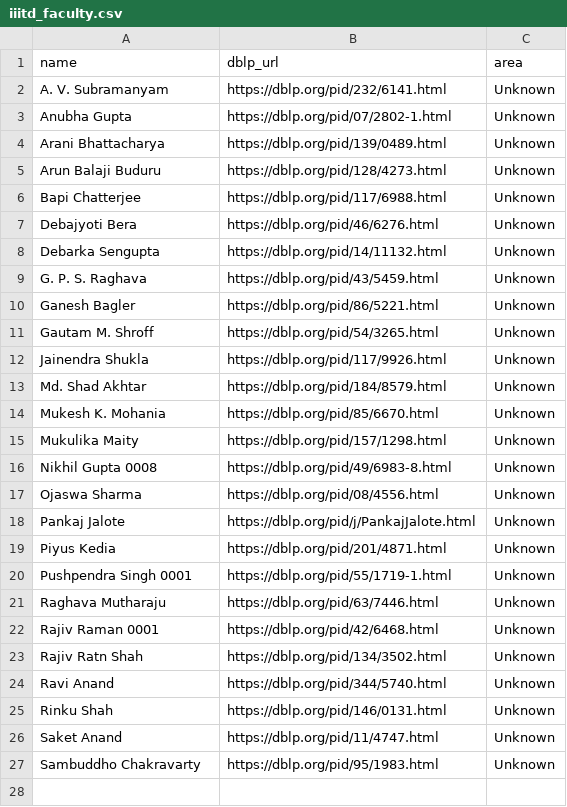
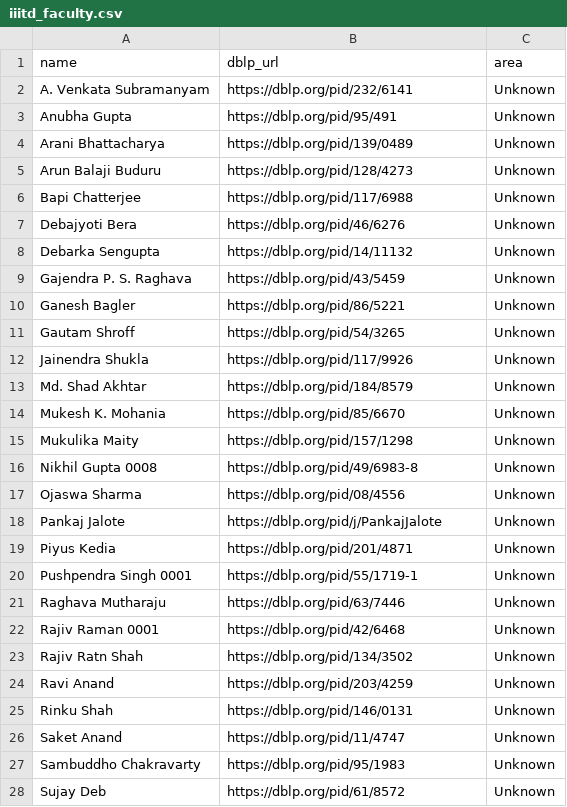
Before and after one commit to palak363/BTP, a CSV file: backend/data/raw/iiitd_faculty.csv, drawn as a sheet; only a part is shown; the diff covers the shown part only.

```diff
--- a/backend/data/raw/iiitd_faculty.csv
+++ b/backend/data/raw/iiitd_faculty.csv
@@ -1,27 +1,28 @@
 name,dblp_url,area
-A. V. Subramanyam,https://dblp.org/pid/232/6141.html,Unknown
-Anubha Gupta,https://dblp.org/pid/07/2802-1.html,Unknown
-Arani Bhattacharya,https://dblp.org/pid/139/0489.html,Unknown
-Arun Balaji Buduru,https://dblp.org/pid/128/4273.html,Unknown
-Bapi Chatterjee,https://dblp.org/pid/117/6988.html,Unknown
-Debajyoti Bera,https://dblp.org/pid/46/6276.html,Unknown
-Debarka Sengupta,https://dblp.org/pid/14/11132.html,Unknown
-G. P. S. Raghava,https://dblp.org/pid/43/5459.html,Unknown
-Ganesh Bagler,https://dblp.org/pid/86/5221.html,Unknown
-Gautam M. Shroff,https://dblp.org/pid/54/3265.html,Unknown
-Jainendra Shukla,https://dblp.org/pid/117/9926.html,Unknown
-Md. Shad Akhtar,https://dblp.org/pid/184/8579.html,Unknown
-Mukesh K. Mohania,https://dblp.org/pid/85/6670.html,Unknown
-Mukulika Maity,https://dblp.org/pid/157/1298.html,Unknown
-Nikhil Gupta 0008,https://dblp.org/pid/49/6983-8.html,Unknown
-Ojaswa Sharma,https://dblp.org/pid/08/4556.html,Unknown
-Pankaj Jalote,https://dblp.org/pid/j/PankajJalote.html,Unknown
-Piyus Kedia,https://dblp.org/pid/201/4871.html,Unknown
-Pushpendra Singh 0001,https://dblp.org/pid/55/1719-1.html,Unknown
-Raghava Mutharaju,https://dblp.org/pid/63/7446.html,Unknown
-Rajiv Raman 0001,https://dblp.org/pid/42/6468.html,Unknown
-Rajiv Ratn Shah,https://dblp.org/pid/134/3502.html,Unknown
-Ravi Anand,https://dblp.org/pid/344/5740.html,Unknown
-Rinku Shah,https://dblp.org/pid/146/0131.html,Unknown
-Saket Anand,https://dblp.org/pid/11/4747.html,Unknown
-Sambuddho Chakravarty,https://dblp.org/pid/95/1983.html,Unknown
+A. Venkata Subramanyam,https://dblp.org/pid/232/6141,Unknown
+Anubha Gupta,https://dblp.org/pid/95/491,Unknown
+Arani Bhattacharya,https://dblp.org/pid/139/0489,Unknown
+Arun Balaji Buduru,https://dblp.org/pid/128/4273,Unknown
+Bapi Chatterjee,https://dblp.org/pid/117/6988,Unknown
+Debajyoti Bera,https://dblp.org/pid/46/6276,Unknown
+Debarka Sengupta,https://dblp.org/pid/14/11132,Unknown
+Gajendra P. S. Raghava,https://dblp.org/pid/43/5459,Unknown
+Ganesh Bagler,https://dblp.org/pid/86/5221,Unknown
+Gautam Shroff,https://dblp.org/pid/54/3265,Unknown
+Jainendra Shukla,https://dblp.org/pid/117/9926,Unknown
+Md. Shad Akhtar,https://dblp.org/pid/184/8579,Unknown
+Mukesh K. Mohania,https://dblp.org/pid/85/6670,Unknown
+Mukulika Maity,https://dblp.org/pid/157/1298,Unknown
+Nikhil Gupta 0008,https://dblp.org/pid/49/6983-8,Unknown
+Ojaswa Sharma,https://dblp.org/pid/08/4556,Unknown
+Pankaj Jalote,https://dblp.org/pid/j/PankajJalote,Unknown
+Piyus Kedia,https://dblp.org/pid/201/4871,Unknown
+Pushpendra Singh 0001,https://dblp.org/pid/55/1719-1,Unknown
+Raghava Mutharaju,https://dblp.org/pid/63/7446,Unknown
+Rajiv Raman 0001,https://dblp.org/pid/42/6468,Unknown
+Rajiv Ratn Shah,https://dblp.org/pid/134/3502,Unknown
+Ravi Anand,https://dblp.org/pid/203/4259,Unknown
+Rinku Shah,https://dblp.org/pid/146/0131,Unknown
+Saket Anand,https://dblp.org/pid/11/4747,Unknown
+Sambuddho Chakravarty,https://dblp.org/pid/95/1983,Unknown
+Sujay Deb,https://dblp.org/pid/61/8572,Unknown
```
Also changed, not shown: 6 added rows elsewhere in this file, 29 other files.
